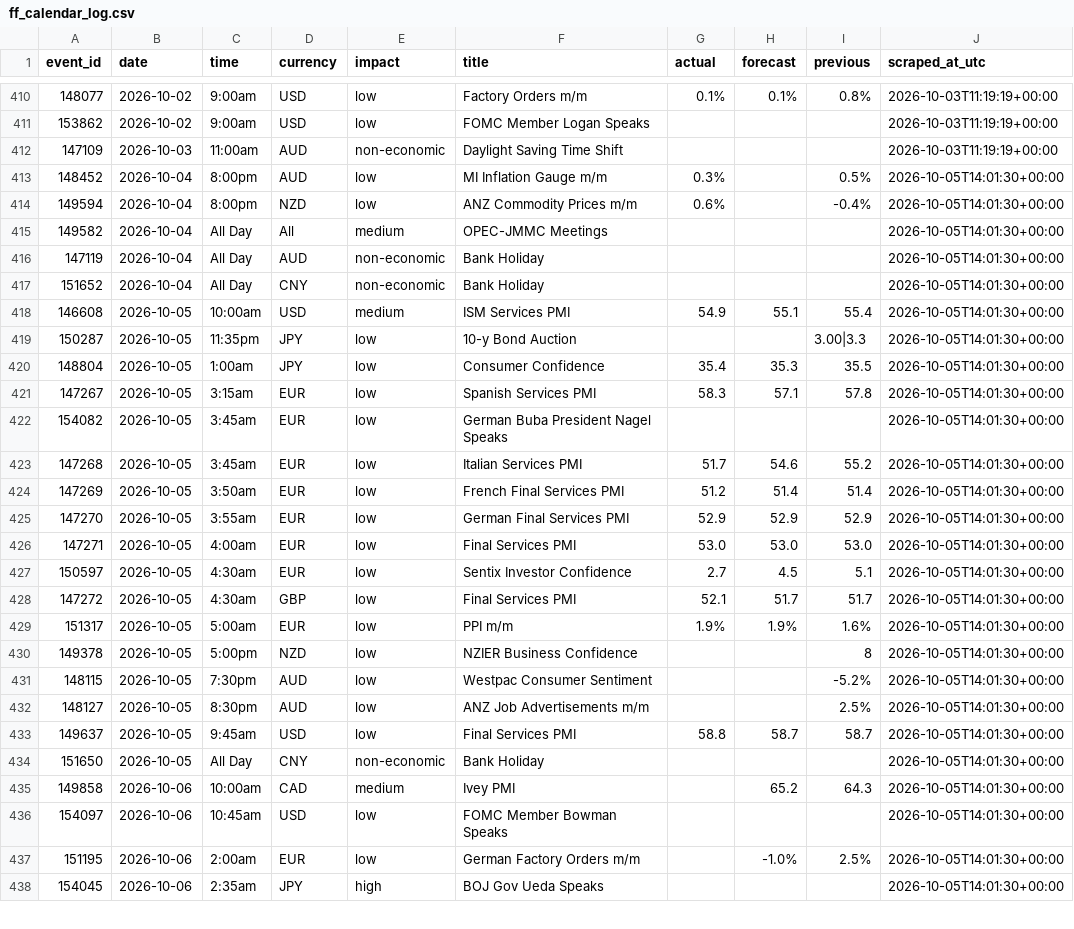
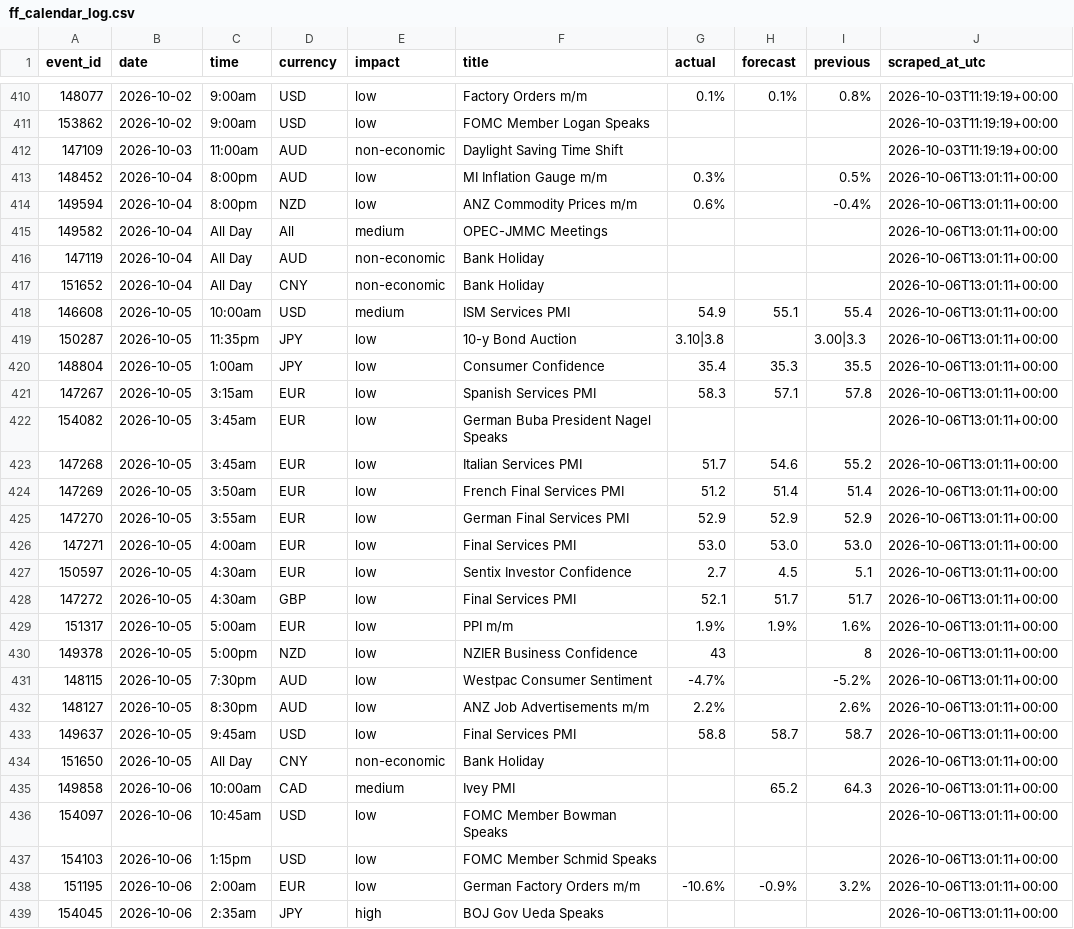
Before and after one commit to wahazzin/quant-trading-ten-strategies-rejected, a CSV file: data/ff_calendar_log.csv, drawn as a sheet; only a part is shown, gaps mark what is left out; the diff covers the shown part only.

```diff
--- a/data/ff_calendar_log.csv
+++ b/data/ff_calendar_log.csv
@@ -412,27 +412,28 @@ event_id,date,time,currency,impact,title,actual,forecast,previous,scraped_at_utc
 147109,2026-10-03,11:00am,AUD,non-economic,Daylight Saving Time Shift,,,,2026-10-03T11:19:19+00:00
-148452,2026-10-04,8:00pm,AUD,low,MI Inflation Gauge m/m,0.3%,,0.5%,2026-10-05T14:01:30+00:00
-149594,2026-10-04,8:00pm,NZD,low,ANZ Commodity Prices m/m,0.6%,,-0.4%,2026-10-05T14:01:30+00:00
-149582,2026-10-04,All Day,All,medium,OPEC-JMMC Meetings,,,,2026-10-05T14:01:30+00:00
-147119,2026-10-04,All Day,AUD,non-economic,Bank Holiday,,,,2026-10-05T14:01:30+00:00
-151652,2026-10-04,All Day,CNY,non-economic,Bank Holiday,,,,2026-10-05T14:01:30+00:00
-146608,2026-10-05,10:00am,USD,medium,ISM Services PMI,54.9,55.1,55.4,2026-10-05T14:01:30+00:00
-150287,2026-10-05,11:35pm,JPY,low,10-y Bond Auction,,,3.00|3.3,2026-10-05T14:01:30+00:00
-148804,2026-10-05,1:00am,JPY,low,Consumer Confidence,35.4,35.3,35.5,2026-10-05T14:01:30+00:00
-147267,2026-10-05,3:15am,EUR,low,Spanish Services PMI,58.3,57.1,57.8,2026-10-05T14:01:30+00:00
-154082,2026-10-05,3:45am,EUR,low,German Buba President Nagel Speaks,,,,2026-10-05T14:01:30+00:00
-147268,2026-10-05,3:45am,EUR,low,Italian Services PMI,51.7,54.6,55.2,2026-10-05T14:01:30+00:00
-147269,2026-10-05,3:50am,EUR,low,French Final Services PMI,51.2,51.4,51.4,2026-10-05T14:01:30+00:00
-147270,2026-10-05,3:55am,EUR,low,German Final Services PMI,52.9,52.9,52.9,2026-10-05T14:01:30+00:00
-147271,2026-10-05,4:00am,EUR,low,Final Services PMI,53.0,53.0,53.0,2026-10-05T14:01:30+00:00
-150597,2026-10-05,4:30am,EUR,low,Sentix Investor Confidence,2.7,4.5,5.1,2026-10-05T14:01:30+00:00
-147272,2026-10-05,4:30am,GBP,low,Final Services PMI,52.1,51.7,51.7,2026-10-05T14:01:30+00:00
-151317,2026-10-05,5:00am,EUR,low,PPI m/m,1.9%,1.9%,1.6%,2026-10-05T14:01:30+00:00
-149378,2026-10-05,5:00pm,NZD,low,NZIER Business Confidence,,,8,2026-10-05T14:01:30+00:00
-148115,2026-10-05,7:30pm,AUD,low,Westpac Consumer Sentiment,,,-5.2%,2026-10-05T14:01:30+00:00
-148127,2026-10-05,8:30pm,AUD,low,ANZ Job Advertisements m/m,,,2.5%,2026-10-05T14:01:30+00:00
-149637,2026-10-05,9:45am,USD,low,Final Services PMI,58.8,58.7,58.7,2026-10-05T14:01:30+00:00
-151650,2026-10-05,All Day,CNY,non-economic,Bank Holiday,,,,2026-10-05T14:01:30+00:00
-149858,2026-10-06,10:00am,CAD,medium,Ivey PMI,,65.2,64.3,2026-10-05T14:01:30+00:00
-154097,2026-10-06,10:45am,USD,low,FOMC Member Bowman Speaks,,,,2026-10-05T14:01:30+00:00
-151195,2026-10-06,2:00am,EUR,low,German Factory Orders m/m,,-1.0%,2.5%,2026-10-05T14:01:30+00:00
-154045,2026-10-06,2:35am,JPY,high,BOJ Gov Ueda Speaks,,,,2026-10-05T14:01:30+00:00
+148452,2026-10-04,8:00pm,AUD,low,MI Inflation Gauge m/m,0.3%,,0.5%,2026-10-06T13:01:11+00:00
+149594,2026-10-04,8:00pm,NZD,low,ANZ Commodity Prices m/m,0.6%,,-0.4%,2026-10-06T13:01:11+00:00
+149582,2026-10-04,All Day,All,medium,OPEC-JMMC Meetings,,,,2026-10-06T13:01:11+00:00
+147119,2026-10-04,All Day,AUD,non-economic,Bank Holiday,,,,2026-10-06T13:01:11+00:00
+151652,2026-10-04,All Day,CNY,non-economic,Bank Holiday,,,,2026-10-06T13:01:11+00:00
+146608,2026-10-05,10:00am,USD,medium,ISM Services PMI,54.9,55.1,55.4,2026-10-06T13:01:11+00:00
+150287,2026-10-05,11:35pm,JPY,low,10-y Bond Auction,3.10|3.8,,3.00|3.3,2026-10-06T13:01:11+00:00
+148804,2026-10-05,1:00am,JPY,low,Consumer Confidence,35.4,35.3,35.5,2026-10-06T13:01:11+00:00
+147267,2026-10-05,3:15am,EUR,low,Spanish Services PMI,58.3,57.1,57.8,2026-10-06T13:01:11+00:00
+154082,2026-10-05,3:45am,EUR,low,German Buba President Nagel Speaks,,,,2026-10-06T13:01:11+00:00
+147268,2026-10-05,3:45am,EUR,low,Italian Services PMI,51.7,54.6,55.2,2026-10-06T13:01:11+00:00
+147269,2026-10-05,3:50am,EUR,low,French Final Services PMI,51.2,51.4,51.4,2026-10-06T13:01:11+00:00
+147270,2026-10-05,3:55am,EUR,low,German Final Services PMI,52.9,52.9,52.9,2026-10-06T13:01:11+00:00
+147271,2026-10-05,4:00am,EUR,low,Final Services PMI,53.0,53.0,53.0,2026-10-06T13:01:11+00:00
+150597,2026-10-05,4:30am,EUR,low,Sentix Investor Confidence,2.7,4.5,5.1,2026-10-06T13:01:11+00:00
+147272,2026-10-05,4:30am,GBP,low,Final Services PMI,52.1,51.7,51.7,2026-10-06T13:01:11+00:00
+151317,2026-10-05,5:00am,EUR,low,PPI m/m,1.9%,1.9%,1.6%,2026-10-06T13:01:11+00:00
+149378,2026-10-05,5:00pm,NZD,low,NZIER Business Confidence,43,,8,2026-10-06T13:01:11+00:00
+148115,2026-10-05,7:30pm,AUD,low,Westpac Consumer Sentiment,-4.7%,,-5.2%,2026-10-06T13:01:11+00:00
+148127,2026-10-05,8:30pm,AUD,low,ANZ Job Advertisements m/m,2.2%,,2.6%,2026-10-06T13:01:11+00:00
+149637,2026-10-05,9:45am,USD,low,Final Services PMI,58.8,58.7,58.7,2026-10-06T13:01:11+00:00
+151650,2026-10-05,All Day,CNY,non-economic,Bank Holiday,,,,2026-10-06T13:01:11+00:00
+149858,2026-10-06,10:00am,CAD,medium,Ivey PMI,,65.2,64.3,2026-10-06T13:01:11+00:00
+154097,2026-10-06,10:45am,USD,low,FOMC Member Bowman Speaks,,,,2026-10-06T13:01:11+00:00
+154103,2026-10-06,1:15pm,USD,low,FOMC Member Schmid Speaks,,,,2026-10-06T13:01:11+00:00
+151195,2026-10-06,2:00am,EUR,low,German Factory Orders m/m,-10.6%,-0.9%,3.2%,2026-10-06T13:01:11+00:00
+154045,2026-10-06,2:35am,JPY,high,BOJ Gov Ueda Speaks,,,,2026-10-06T13:01:11+00:00
```
Also changed, not shown: 4 added rows, 2 removed rows and 70 edited cells elsewhere in this file.
